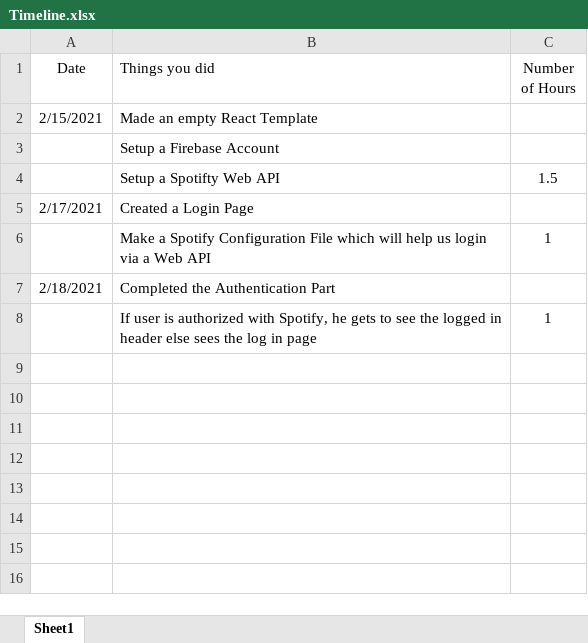
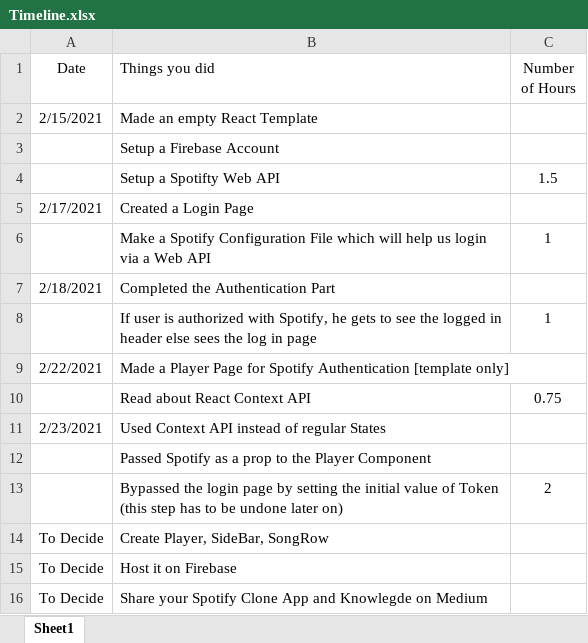
Before and after one commit to kabir-kakkar/Spotify-Clone, an Excel workbook: Timeline.xlsx, sheet Sheet1, drawn as a sheet; values as stored, in another font and other column widths than the file's, no borders; the diff names each change by its address in the sheet, - before the commit and + after, or states it on an @@ line.

Commit message:
Used Context API instead of regular States

```diff
--- a/Timeline.xlsx (sheet Sheet1)
+++ b/Timeline.xlsx (sheet Sheet1)
+row 9: 2/22/2021 | Made a Player Page for Spotify Authentication [template only]
+row 10:  | Read about React Context API | 0.75
+row 11: 2/23/2021 | Used Context API instead of regular States
+row 12:  | Passed Spotify as a prop to the Player Component
+row 13:  | Bypassed the login page by setting the initial value of Token (this step has to be undone later on) | 2
+row 14: To Decide | Create Player, SideBar, SongRow
+row 15: To Decide | Host it on Firebase
+row 16: To Decide | Share your Spotify Clone App and Knowlegde on Medium
```
Also changed, not shown: 8 other files.
